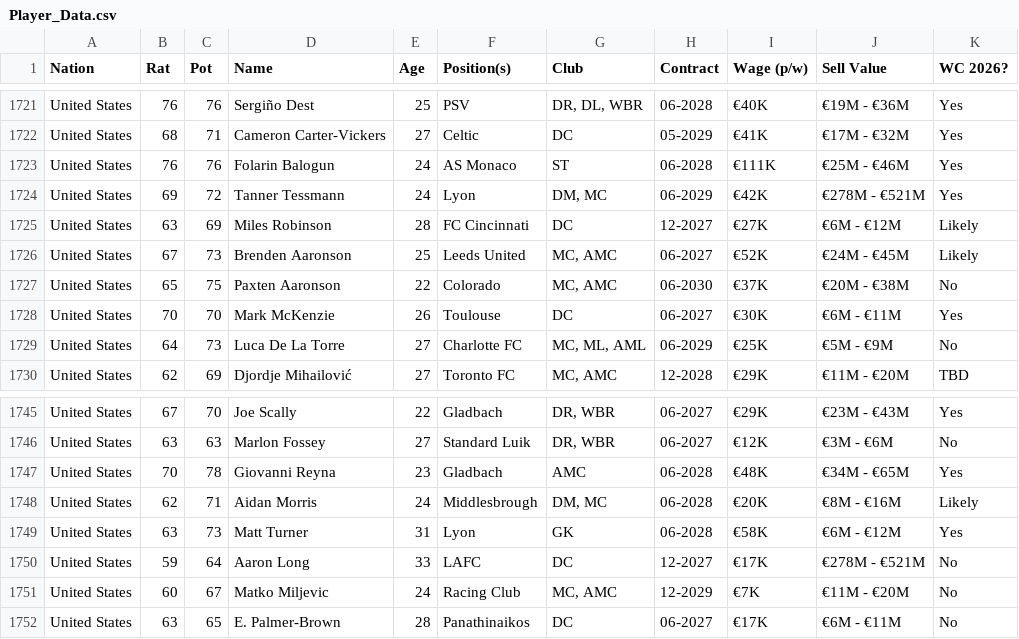
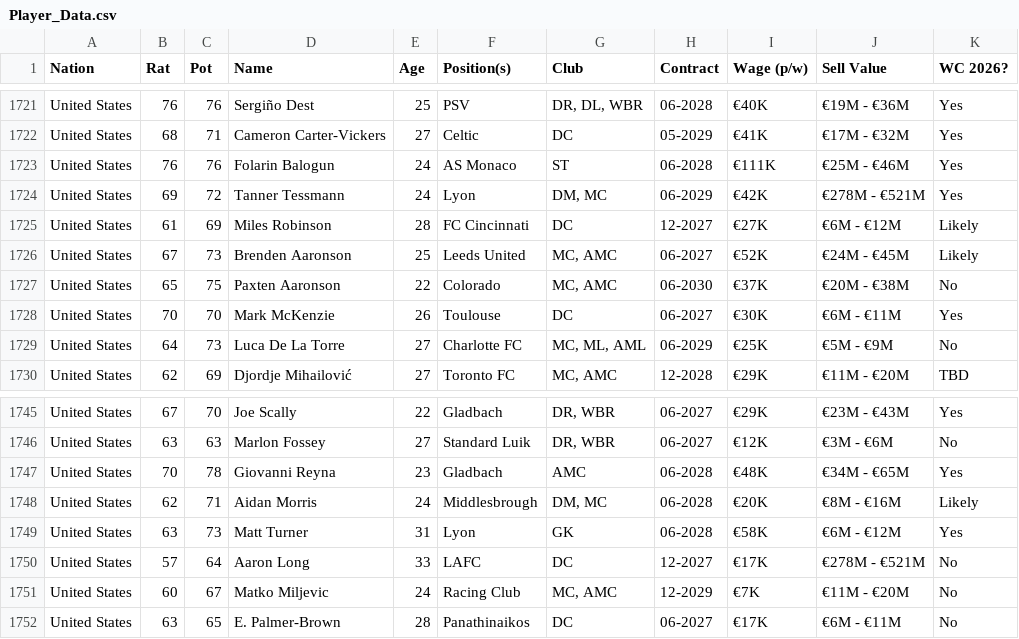
Before and after one commit to APmsj09/Fifa_Elo_Sim, a CSV file: data/Player_Data.csv, drawn as a sheet; only a part is shown, gaps mark what is left out; the diff covers the shown part only.

```diff
--- a/data/Player_Data.csv
+++ b/data/Player_Data.csv
@@ -1724,3 +1724,3 @@ United States,76,76,Folarin Balogun,24,AS Monaco,ST,06-2028,€111K,€25M - €
 United States,69,72,Tanner Tessmann,24,Lyon,"DM, MC",06-2029,€42K,€278M - €521M,Yes
-United States,63,69,Miles Robinson,28,FC Cincinnati,DC,12-2027,€27K,€6M - €12M,Likely
+United States,61,69,Miles Robinson,28,FC Cincinnati,DC,12-2027,€27K,€6M - €12M,Likely
 United States,67,73,Brenden Aaronson,25,Leeds United,"MC, AMC",06-2027,€52K,€24M - €45M,Likely
@@ -1749,3 +1749,3 @@ United States,62,71,Aidan Morris,24,Middlesbrough,"DM, MC",06-2028,€20K,€8M
 United States,63,73,Matt Turner,31,Lyon,GK,06-2028,€58K,€6M - €12M,Yes
-United States,59,64,Aaron Long,33,LAFC,DC,12-2027,€17K,€278M - €521M,No
+United States,57,64,Aaron Long,33,LAFC,DC,12-2027,€17K,€278M - €521M,No
 United States,60,67,Matko Miljevic,24,Racing Club,"MC, AMC",12-2029,€7K,€11M - €20M,No
```
Also changed, not shown: 9 edited cells elsewhere in this file, 2 other files.
